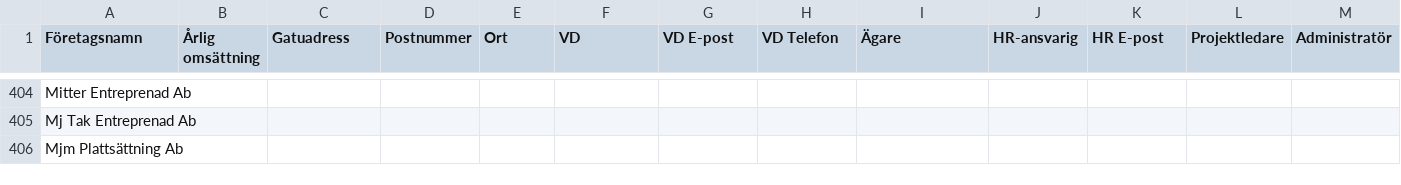
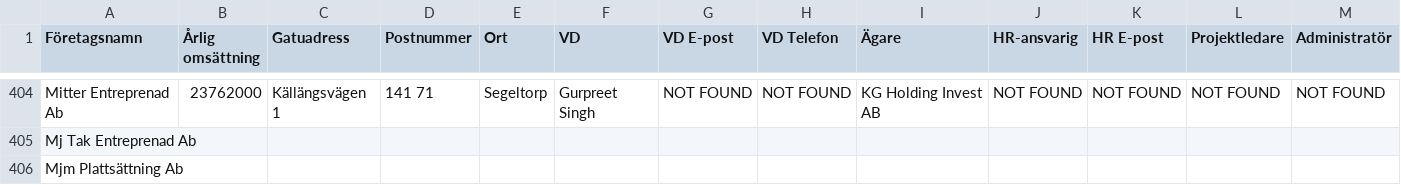
Before and after one commit to fellanH/ett-smart, a CSV file: marketing/weaver-5/blue-collar-companies.csv, drawn as a sheet; only a part is shown, gaps mark what is left out; the diff covers the shown part only; the diff names each change by its address in the sheet, - before the commit and + after, or states it on an @@ line.

```diff
--- a/marketing/weaver-5/blue-collar-companies.csv
+++ b/marketing/weaver-5/blue-collar-companies.csv
-B404 (Årlig omsättning): (empty)
+B404 (Årlig omsättning): 23762000
-C404 (Gatuadress): (empty)
+C404 (Gatuadress): Källängsvägen 1
-D404 (Postnummer): (empty)
+D404 (Postnummer): 141 71
-E404 (Ort): (empty)
+E404 (Ort): Segeltorp
-F404 (VD): (empty)
+F404 (VD): Gurpreet Singh
-G404 (VD E-post): (empty)
+G404 (VD E-post): NOT FOUND
-H404 (VD Telefon): (empty)
+H404 (VD Telefon): NOT FOUND
-I404 (Ägare): (empty)
+I404 (Ägare): KG Holding Invest AB
-J404 (HR-ansvarig): (empty)
+J404 (HR-ansvarig): NOT FOUND
-K404 (HR E-post): (empty)
+K404 (HR E-post): NOT FOUND
-L404 (Projektledare): (empty)
+L404 (Projektledare): NOT FOUND
-M404 (Administratör): (empty)
+M404 (Administratör): NOT FOUND
```
Also changed, not shown: 45 edited cells elsewhere in this file.
